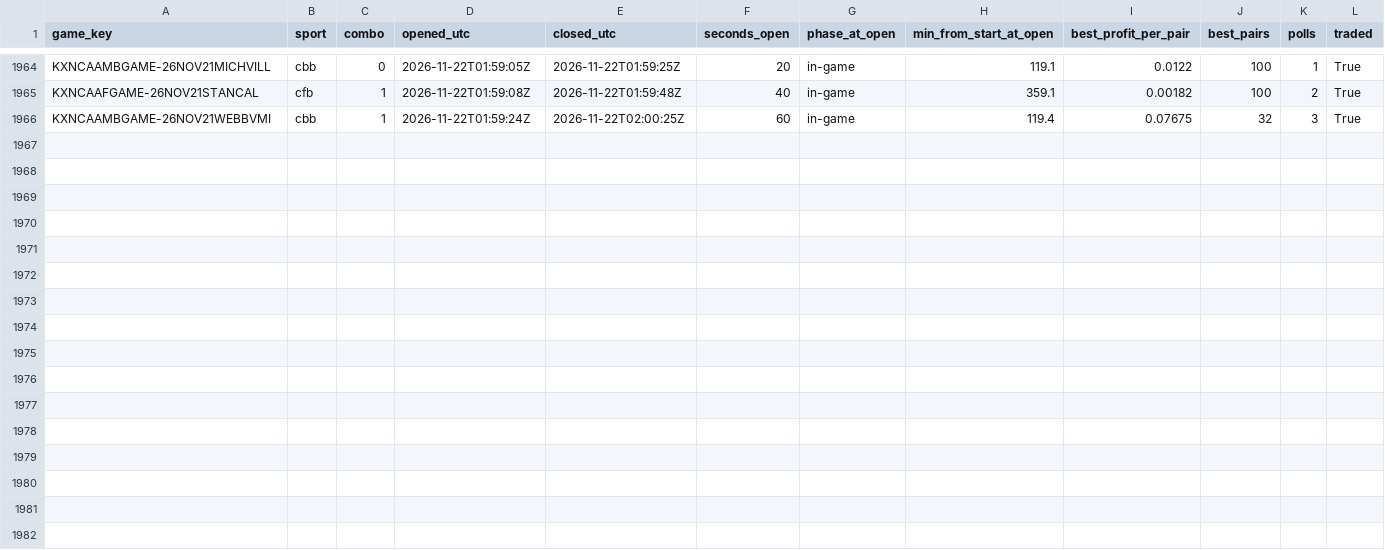
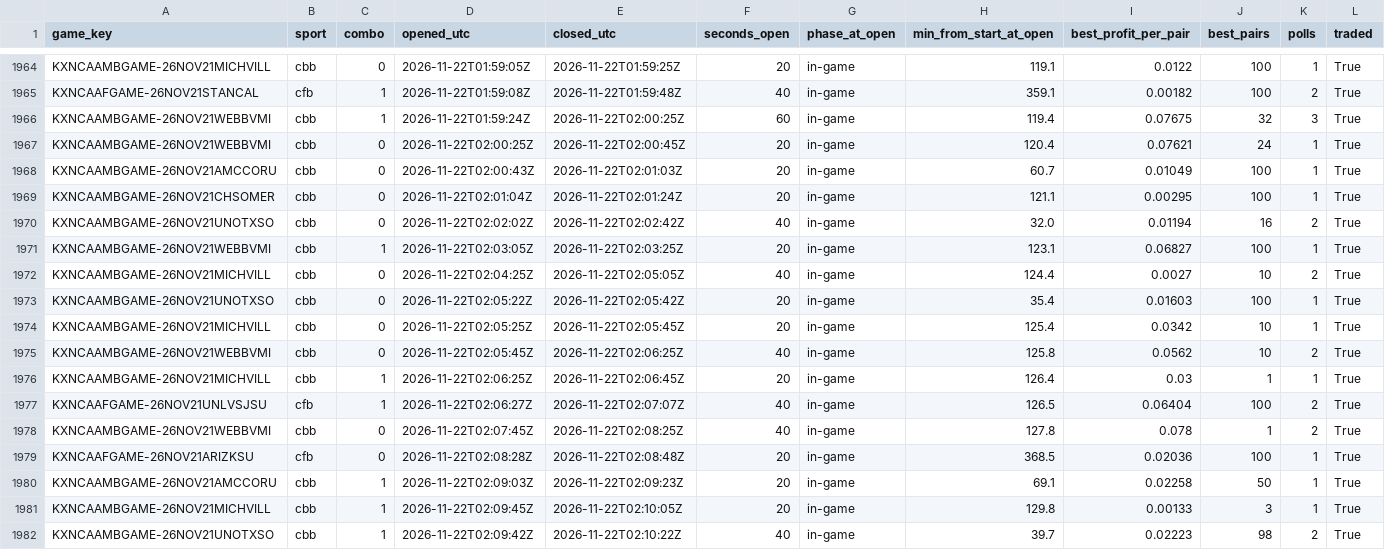
Before and after one commit to gwjp19/Garage-Band-Hedge-Fund, a CSV file: data/gaps.csv, drawn as a sheet; only a part is shown, gaps mark what is left out.

```diff
--- a/data/gaps.csv
+++ b/data/gaps.csv
@@ -1966 +1966,17 @@ KXNCAAFGAME-26NOV21STANCAL,cfb,1,2026-11-22T01:59:08Z,2026-11-22T01:59:48Z,40,in
 KXNCAAMBGAME-26NOV21WEBBVMI,cbb,1,2026-11-22T01:59:24Z,2026-11-22T02:00:25Z,60,in-game,119.4,0.07675,32,3,True
+KXNCAAMBGAME-26NOV21WEBBVMI,cbb,0,2026-11-22T02:00:25Z,2026-11-22T02:00:45Z,20,in-game,120.4,0.07621,24,1,True
+KXNCAAMBGAME-26NOV21AMCCORU,cbb,0,2026-11-22T02:00:43Z,2026-11-22T02:01:03Z,20,in-game,60.7,0.01049,100,1,True
+KXNCAAMBGAME-26NOV21CHSOMER,cbb,0,2026-11-22T02:01:04Z,2026-11-22T02:01:24Z,20,in-game,121.1,0.00295,100,1,True
+KXNCAAMBGAME-26NOV21UNOTXSO,cbb,0,2026-11-22T02:02:02Z,2026-11-22T02:02:42Z,40,in-game,32.0,0.01194,16,2,True
+KXNCAAMBGAME-26NOV21WEBBVMI,cbb,1,2026-11-22T02:03:05Z,2026-11-22T02:03:25Z,20,in-game,123.1,0.06827,100,1,True
+KXNCAAMBGAME-26NOV21MICHVILL,cbb,0,2026-11-22T02:04:25Z,2026-11-22T02:05:05Z,40,in-game,124.4,0.0027,10,2,True
+KXNCAAMBGAME-26NOV21UNOTXSO,cbb,0,2026-11-22T02:05:22Z,2026-11-22T02:05:42Z,20,in-game,35.4,0.01603,100,1,True
+KXNCAAMBGAME-26NOV21MICHVILL,cbb,0,2026-11-22T02:05:25Z,2026-11-22T02:05:45Z,20,in-game,125.4,0.0342,10,1,True
+KXNCAAMBGAME-26NOV21WEBBVMI,cbb,0,2026-11-22T02:05:45Z,2026-11-22T02:06:25Z,40,in-game,125.8,0.0562,10,2,True
+KXNCAAMBGAME-26NOV21MICHVILL,cbb,1,2026-11-22T02:06:25Z,2026-11-22T02:06:45Z,20,in-game,126.4,0.03,1,1,True
+KXNCAAFGAME-26NOV21UNLVSJSU,cfb,1,2026-11-22T02:06:27Z,2026-11-22T02:07:07Z,40,in-game,126.5,0.06404,100,2,True
+KXNCAAMBGAME-26NOV21WEBBVMI,cbb,0,2026-11-22T02:07:45Z,2026-11-22T02:08:25Z,40,in-game,127.8,0.078,1,2,True
+KXNCAAFGAME-26NOV21ARIZKSU,cfb,0,2026-11-22T02:08:28Z,2026-11-22T02:08:48Z,20,in-game,368.5,0.02036,100,1,True
+KXNCAAMBGAME-26NOV21AMCCORU,cbb,1,2026-11-22T02:09:03Z,2026-11-22T02:09:23Z,20,in-game,69.1,0.02258,50,1,True
+KXNCAAMBGAME-26NOV21MICHVILL,cbb,1,2026-11-22T02:09:45Z,2026-11-22T02:10:05Z,20,in-game,129.8,0.00133,3,1,True
+KXNCAAMBGAME-26NOV21UNOTXSO,cbb,1,2026-11-22T02:09:42Z,2026-11-22T02:10:22Z,40,in-game,39.7,0.02223,98,2,True
```
Also changed, not shown: data/trades.csv, 1 other file.
